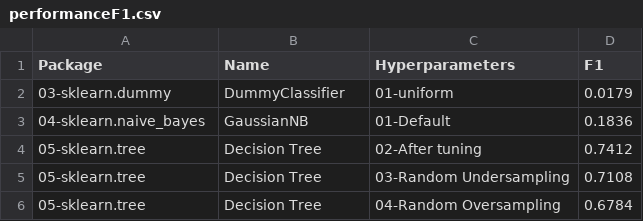
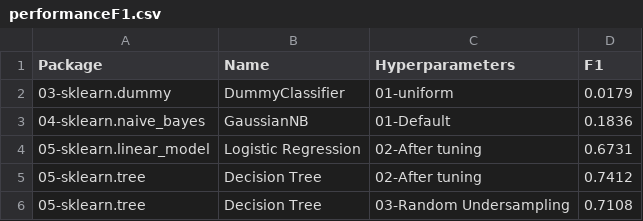
Before and after one commit to franck-benault/Fraud-Detection-simulated-data, a CSV file: data/results/performanceF1.csv, drawn as a sheet; only a part is shown; the shorter side is filled out with more unchanged rows; the diff names each change by its address in the sheet, - before the commit and + after, or states it on an @@ line.

```diff
--- a/data/results/performanceF1.csv
+++ b/data/results/performanceF1.csv
+row 4: 05-sklearn.linear_model | Logistic Regression | 02-After tuning | 0.6731
```
Also changed, not shown: data/results/hyperparameters.csv, data/results/learnngTest.csv, 2 other files.
